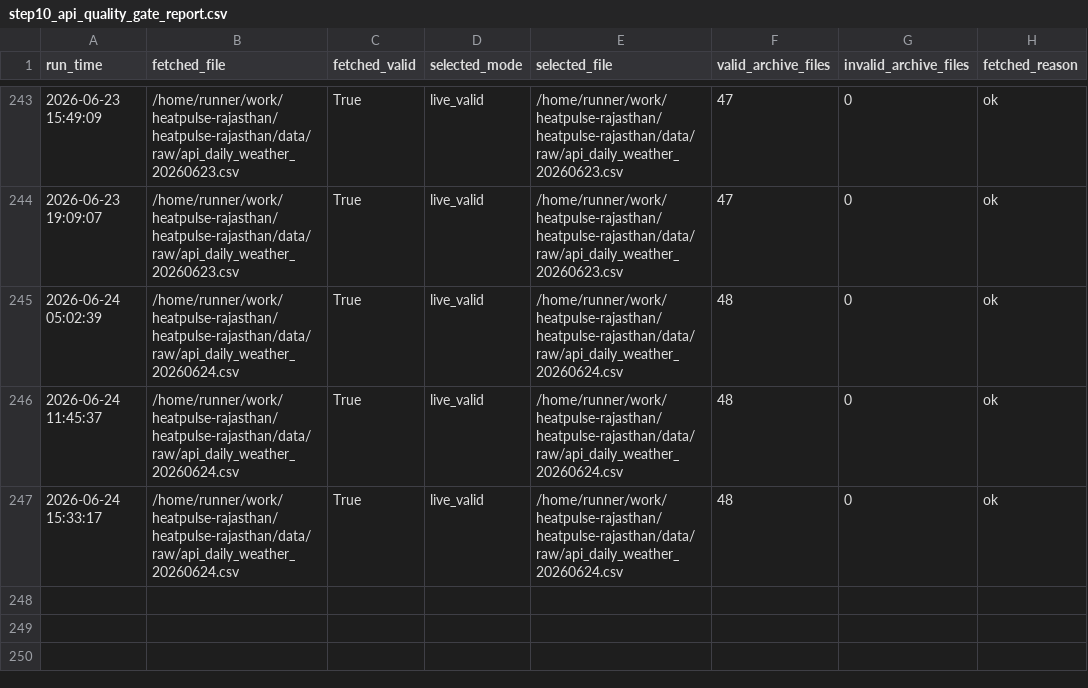
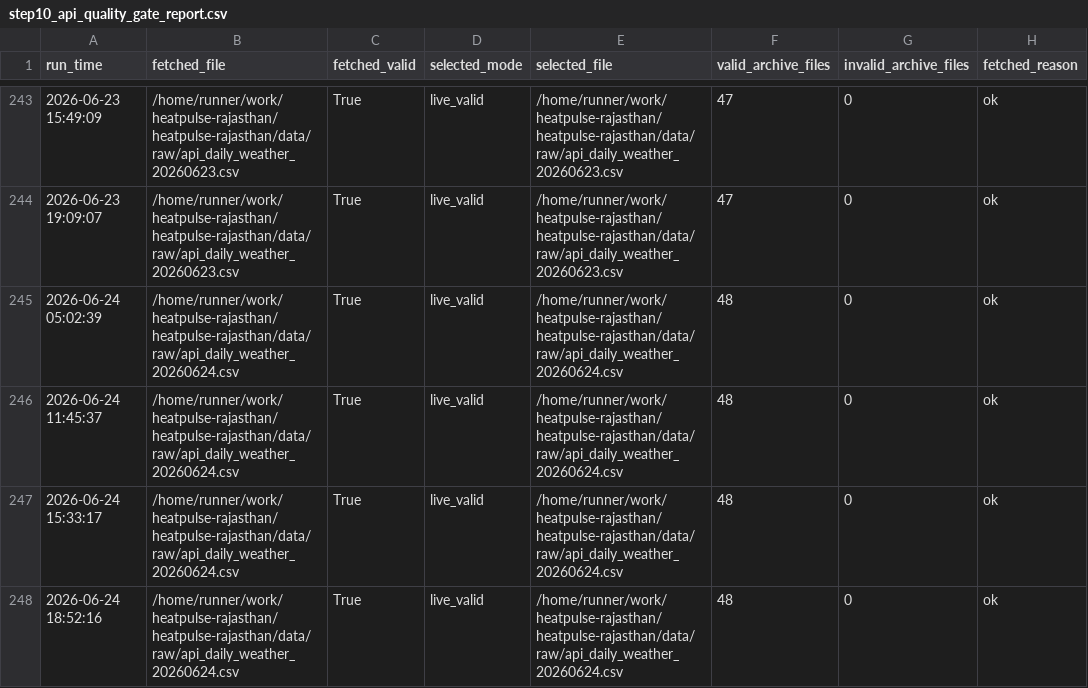
Before and after one commit to chetanvedi0401-svg/heatpulse-rajasthan, a CSV file: docs/step10_api_quality_gate_report.csv, drawn as a sheet; only a part is shown, gaps mark what is left out; the diff names each change by its address in the sheet, - before the commit and + after, or states it on an @@ line.

```diff
--- a/docs/step10_api_quality_gate_report.csv
+++ b/docs/step10_api_quality_gate_report.csv
+row 248: 2026-06-24 18:52:16 | /home/runner/work/heatpulse-rajasthan/heatpulse-rajasthan/data/raw/api_daily_weather_20260624.csv | True | live_valid | /home/runner/work/heatpulse-rajasthan/heatpulse-rajasthan/data/raw/api_daily_weather_20260624.csv | 48 | 0 | ok
```
Also changed, not shown: docs/step10_data_reliability_report.csv, logs/daily_run_log.csv, 1 other file.
